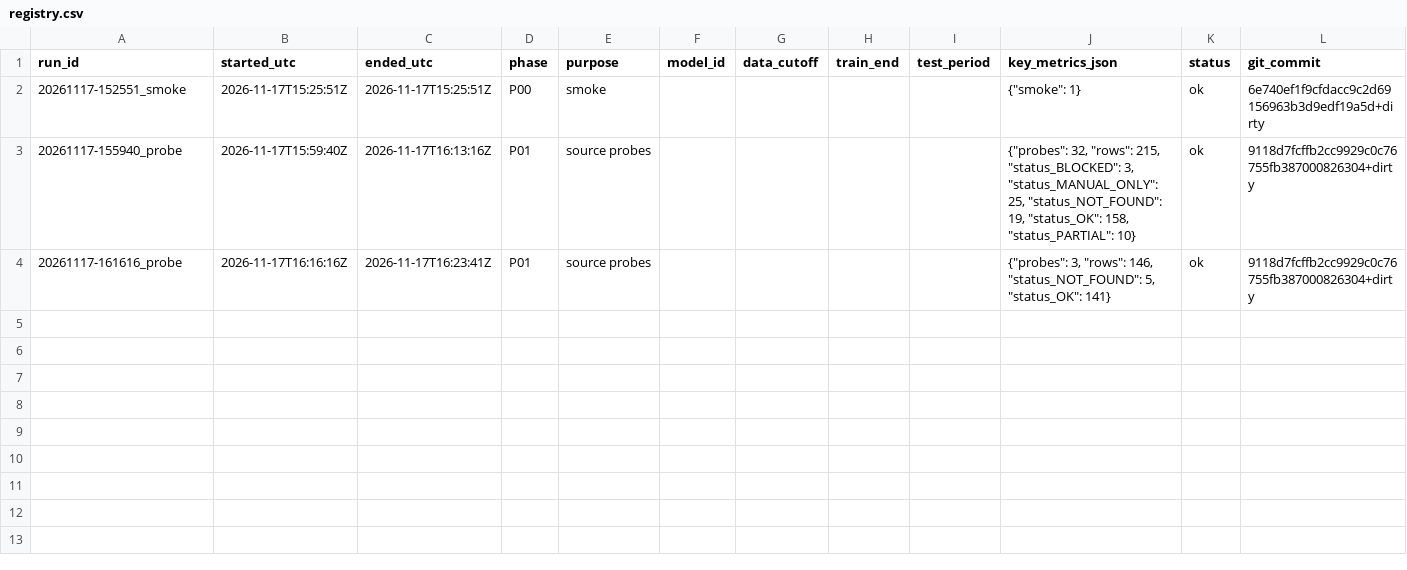
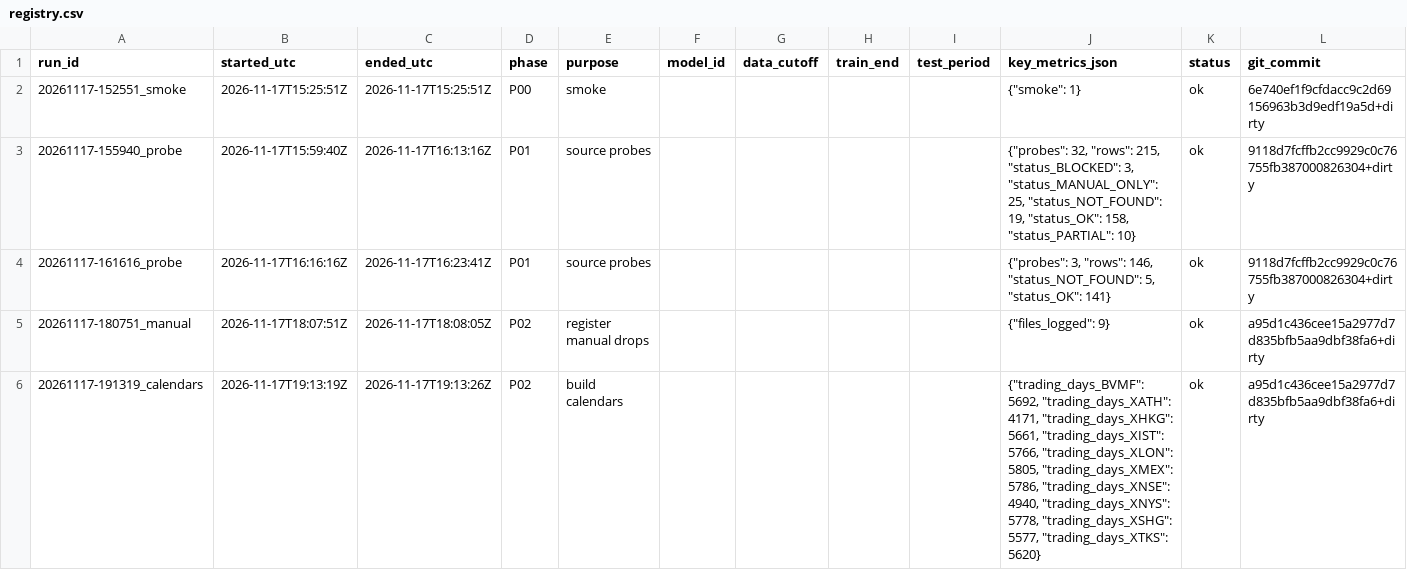
Before and after one commit to drachmacollector/ETF-Liquidity-Prediction, a CSV file: runs/registry.csv, drawn as a sheet; only a part is shown; rows hold the shown columns only; the diff names each change by its address in the sheet, - before the commit and + after, or states it on an @@ line.

Commit message:
P02: build the reference tables and trading calendars

```diff
--- a/runs/registry.csv
+++ b/runs/registry.csv
+row 5: 20261117-180751_manual | 2026-11-17T18:07:51Z | 2026-11-17T18:08:05Z | P02 | register manual drops |  |  |  |  | {"files_logged": 9} | ok | a95d1c436cee15a2977d7d835bfb5aa9dbf38fa6+dirty
+row 6: 20261117-191319_calendars | 2026-11-17T19:13:19Z | 2026-11-17T19:13:26Z | P02 | build calendars |  |  |  |  | {"trading_days_BVMF": 5692, "trading_days_XATH": 4171, "trading_days_XHKG": 5661, "trading_days_XIST": 5766, "trading_days_XLON": 5805, "trading_days_XMEX": 5786, "trading_days_XNSE": 4940, "trading_days_XNYS": 5778, "trading_days_XSHG": 5577, "trading_days_XTKS": 5620} | ok | a95d1c436cee15a2977d7d835bfb5aa9dbf38fa6+dirty
```
Also changed, not shown: reference/source_registry.csv, 56 other files.
